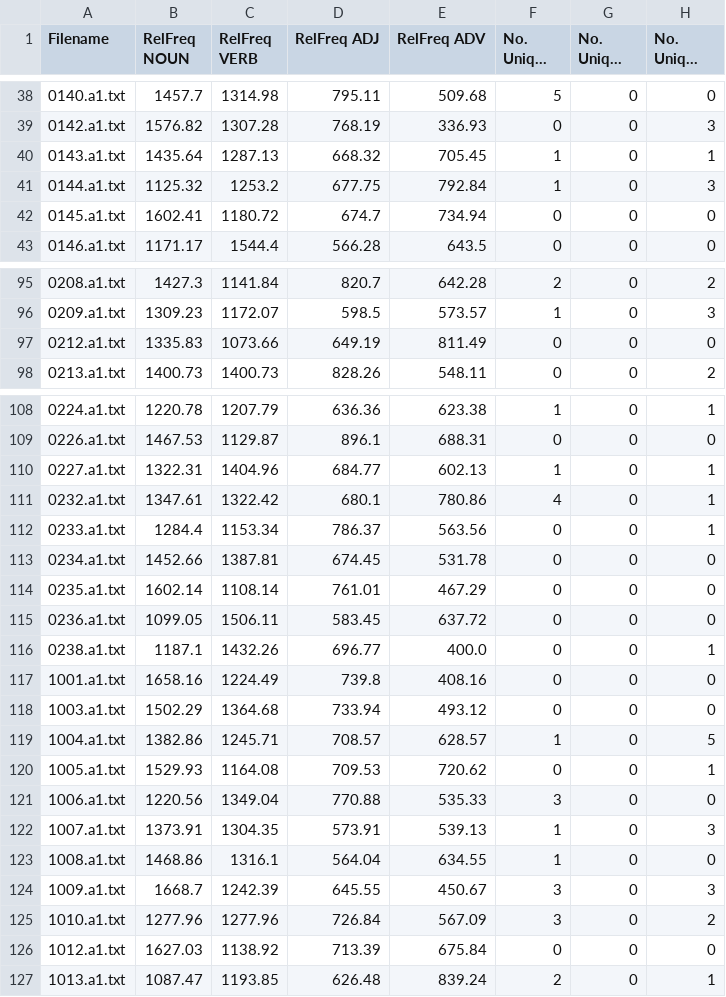
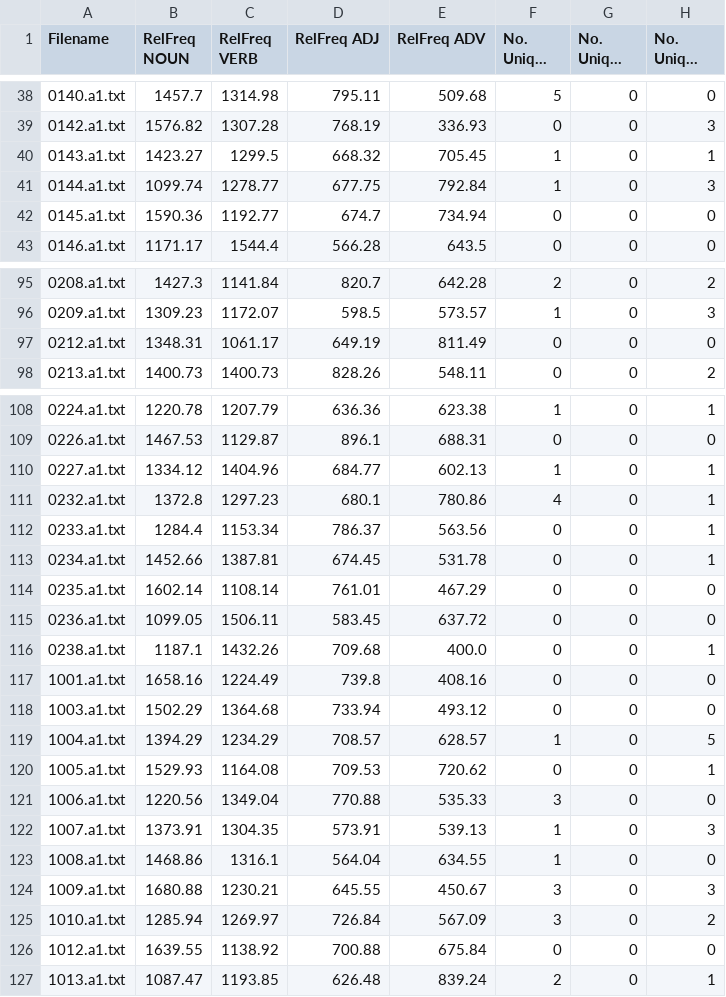
Before and after one commit to apathriel/cds-lang-analytics, a CSV file: assignments/feature_extraction_spaCy/out/a1_table.csv, drawn as a sheet; only a part is shown, gaps mark what is left out; long unchanged cells end in …; the diff covers the shown part only; the diff names each change by its address in the sheet, - before the commit and + after, or states it on an @@ line.

Commit message:
Update CSV files with modified frequency and unique count values

```diff
--- a/assignments/feature_extraction_spaCy/out/a1_table.csv
+++ b/assignments/feature_extraction_spaCy/out/a1_table.csv
-B40 (RelFreq NOUN): 1435.64
+B40 (RelFreq NOUN): 1423.27
-C40 (RelFreq VERB): 1287.13
+C40 (RelFreq VERB): 1299.5
-B41 (RelFreq NOUN): 1125.32
+B41 (RelFreq NOUN): 1099.74
-C41 (RelFreq VERB): 1253.2
+C41 (RelFreq VERB): 1278.77
-B42 (RelFreq NOUN): 1602.41
+B42 (RelFreq NOUN): 1590.36
-C42 (RelFreq VERB): 1180.72
+C42 (RelFreq VERB): 1192.77
-B97 (RelFreq NOUN): 1335.83
+B97 (RelFreq NOUN): 1348.31
-C97 (RelFreq VERB): 1073.66
+C97 (RelFreq VERB): 1061.17
-B110 (RelFreq NOUN): 1322.31
+B110 (RelFreq NOUN): 1334.12
-B111 (RelFreq NOUN): 1347.61
+B111 (RelFreq NOUN): 1372.8
-C111 (RelFreq VERB): 1322.42
+C111 (RelFreq VERB): 1297.23
-H113 (No. Unique ORG): 0
+H113 (No. Unique ORG): 1
-D116 (RelFreq ADJ): 696.77
+D116 (RelFreq ADJ): 709.68
-B119 (RelFreq NOUN): 1382.86
+B119 (RelFreq NOUN): 1394.29
-C119 (RelFreq VERB): 1245.71
+C119 (RelFreq VERB): 1234.29
-B124 (RelFreq NOUN): 1668.7
+B124 (RelFreq NOUN): 1680.88
-C124 (RelFreq VERB): 1242.39
+C124 (RelFreq VERB): 1230.21
-B125 (RelFreq NOUN): 1277.96
+B125 (RelFreq NOUN): 1285.94
-C125 (RelFreq VERB): 1277.96
+C125 (RelFreq VERB): 1269.97
-B126 (RelFreq NOUN): 1627.03
+B126 (RelFreq NOUN): 1639.55
-D126 (RelFreq ADJ): 713.39
+D126 (RelFreq ADJ): 700.88
```
Also changed, not shown: 89 edited cells elsewhere in this file, assignments/feature_extraction_spaCy/out/a2_table.csv, assignments/feature_extraction_spaCy/out/a4_table.csv, 12 other files.
